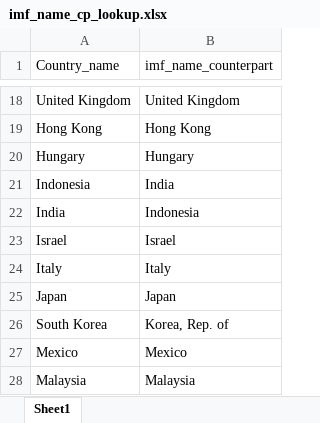
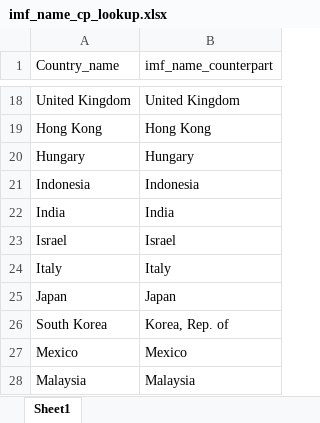
Before and after one commit to NumEconCopenhagen/projects-2024-mikkel-thomas, an Excel workbook: dataproject/imf_name_cp_lookup.xlsx, sheet Sheet1, drawn as a sheet; only a part is shown, gaps mark what is left out; values as stored, in another font and other column widths than the file's, no borders; the diff names each change by its address in the sheet, - before the commit and + after, or states it on an @@ line.

Commit message:
Updated plots and data cleanin

```diff
--- a/dataproject/imf_name_cp_lookup.xlsx (sheet Sheet1)
+++ b/dataproject/imf_name_cp_lookup.xlsx (sheet Sheet1)
-B21 (imf_name_counterpart): India
+B21 (imf_name_counterpart): Indonesia
-B22 (imf_name_counterpart): Indonesia
+B22 (imf_name_counterpart): India
```
Also changed, not shown: 3 other files.
